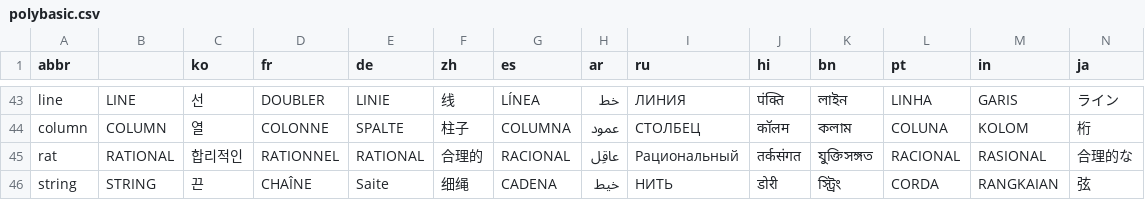
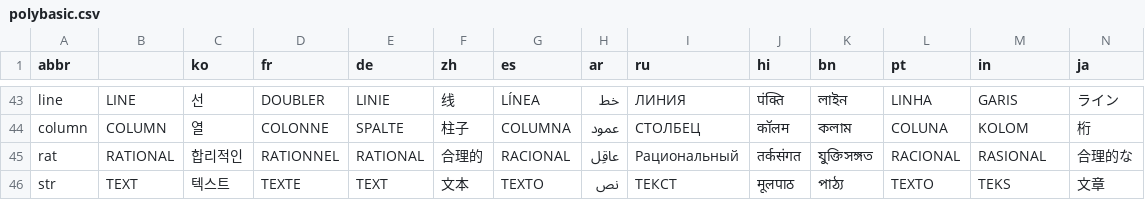
Before and after one commit to GorillaSapiens/polyBASIC, a CSV file: src/autotranslate/polybasic.csv, drawn as a sheet; only a part is shown, gaps mark what is left out; removed rows and columns are numbered as before the commit, all else as after; rows hold the shown columns only; the diff names each change by its address in the sheet, - before the commit and + after, or states it on an @@ line.

Commit message:
another update

```diff
--- a/src/autotranslate/polybasic.csv
+++ b/src/autotranslate/polybasic.csv
-row 46: string | STRING | 끈 | CHAÎNE | Saite | 细绳 | CADENA | خيط | НИТЬ | डोरी | স্ট্রিং | CORDA | RANGKAIAN | 弦
+row 46: str | TEXT | 텍스트 | TEXTE | TEXT | 文本 | TEXTO | نص | ТЕКСТ | मूलपाठ | পাঠ্য | TEXTO | TEKS | 文章
```
